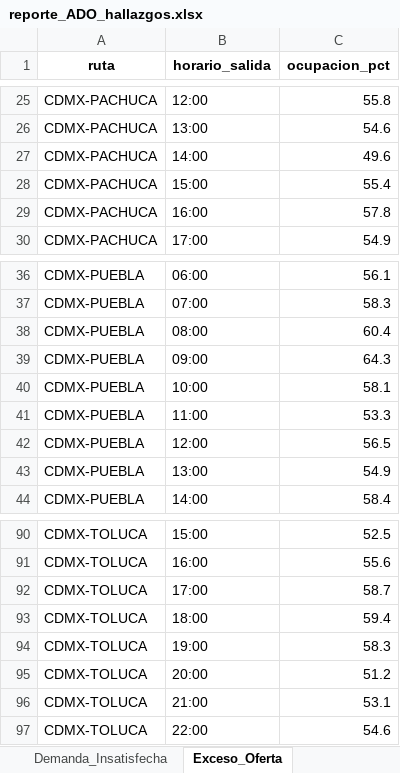
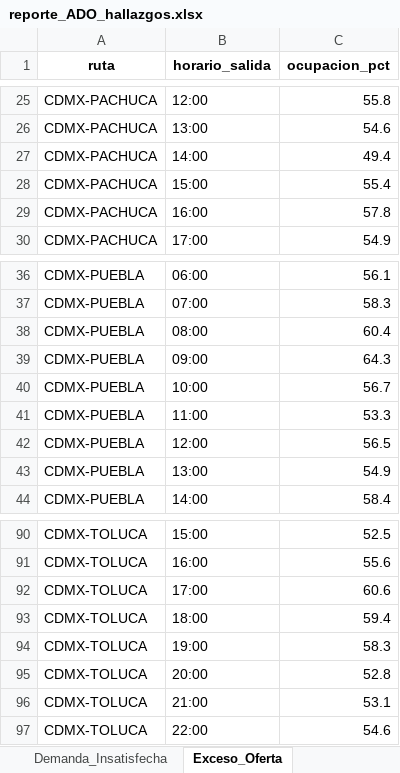
Before and after one commit to jcar2905/analisis-oferta-transporte-ado, an Excel workbook: visualizations/reporte_ADO_hallazgos.xlsx, sheet Exceso_Oferta, drawn as a sheet; only a part is shown, gaps mark what is left out; values as stored, in another font and other column widths than the file's, no borders; the diff names each change by its address in the sheet, - before the commit and + after, or states it on an @@ line.

```diff
--- a/visualizations/reporte_ADO_hallazgos.xlsx (sheet Exceso_Oferta)
+++ b/visualizations/reporte_ADO_hallazgos.xlsx (sheet Exceso_Oferta)
-C27 (ocupacion_pct): 49.6
+C27 (ocupacion_pct): 49.4
-C40 (ocupacion_pct): 58.1
+C40 (ocupacion_pct): 56.7
-C92 (ocupacion_pct): 58.7
+C92 (ocupacion_pct): 60.6
-C95 (ocupacion_pct): 51.2
+C95 (ocupacion_pct): 52.8
```
Also changed, not shown: sheet Demanda_Insatisfecha, 4 other files.
